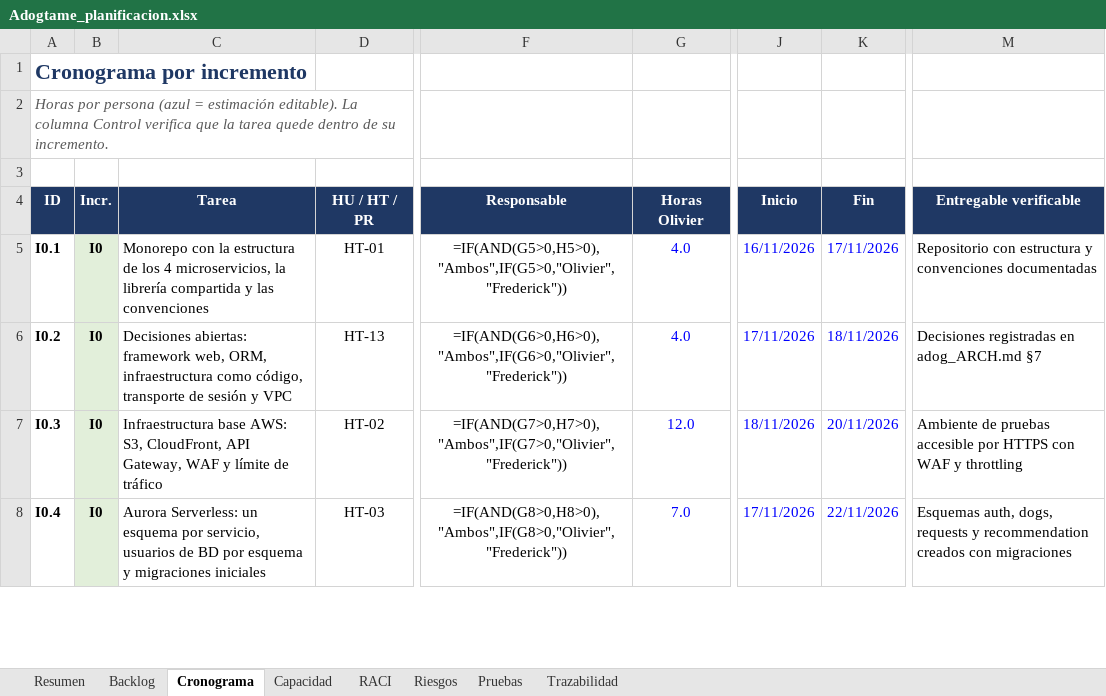
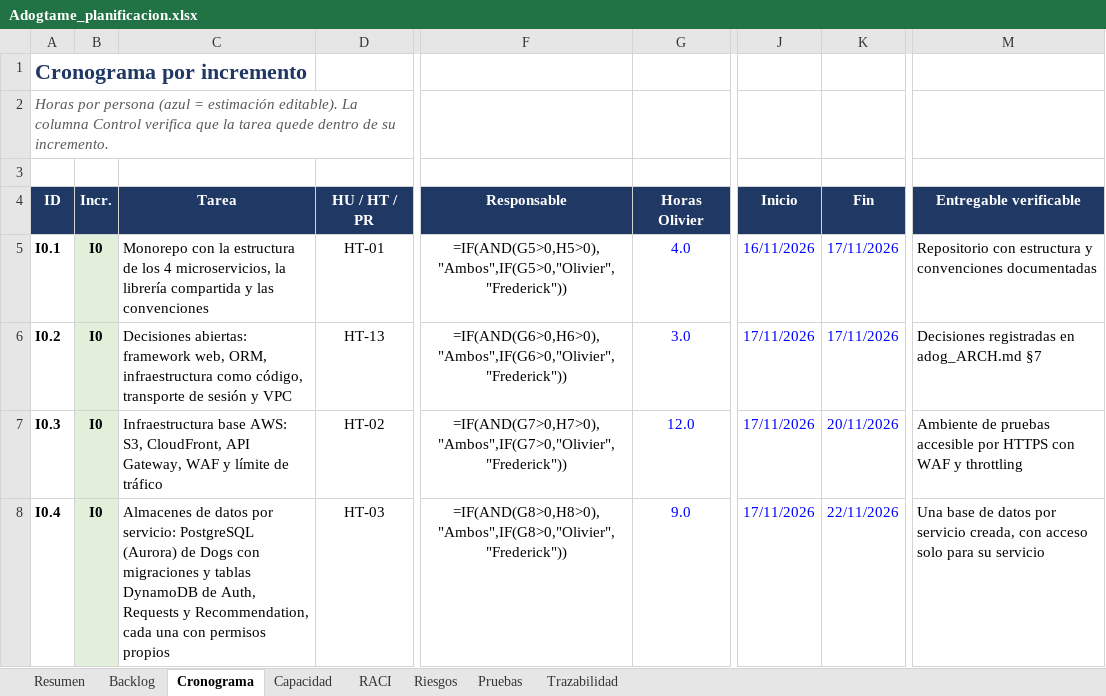
Before and after one commit to Magdala-Commitee-Corporation/adogtame-docs, an Excel workbook: agent/planning/Adogtame_planificacion.xlsx, sheet Cronograma, drawn as a sheet; only a part is shown, gaps mark what is left out; values as stored, in another font and other column widths than the file's, no borders; formulas without a stored value are shown as written; conditional formats not drawn; the diff covers the shown part only; the diff names each change by its address in the sheet, - before the commit and + after, or states it on an @@ line.

```diff
--- a/agent/planning/Adogtame_planificacion.xlsx (sheet Cronograma)
+++ b/agent/planning/Adogtame_planificacion.xlsx (sheet Cronograma)
-G6 (Horas Olivier): 4.0
+G6 (Horas Olivier): 3.0
-K6 (Fin): 18/11/2026
+K6 (Fin): 17/11/2026
-J7 (Inicio): 18/11/2026
+J7 (Inicio): 17/11/2026
-C8 (Tarea): Aurora Serverless: un esquema por servicio, usuarios de BD por esquema y migraciones iniciales
+C8 (Tarea): Almacenes de datos por servicio: PostgreSQL (Aurora) de Dogs con migraciones y tablas DynamoDB de Auth, Requests y Recommendation, cada una con permisos propios
-G8 (Horas Olivier): 7.0
+G8 (Horas Olivier): 9.0
-M8 (Entregable verificable): Esquemas auth, dogs, requests y recommendation creados con migraciones
+M8 (Entregable verificable): Una base de datos por servicio creada, con acceso solo para su servicio
```
Also changed, not shown: 1 added row and 909 edited cells elsewhere in this sheet, sheet Backlog, sheet Riesgos, sheet Capacidad, sheet Resumen, sheet Pruebas, 5 other files.
